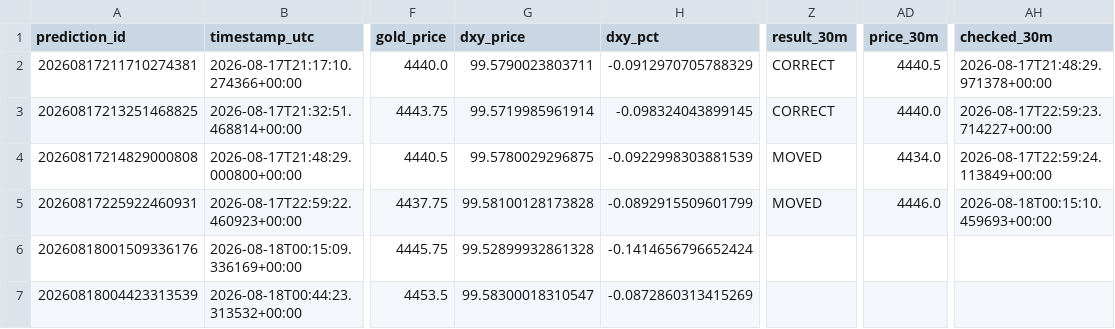
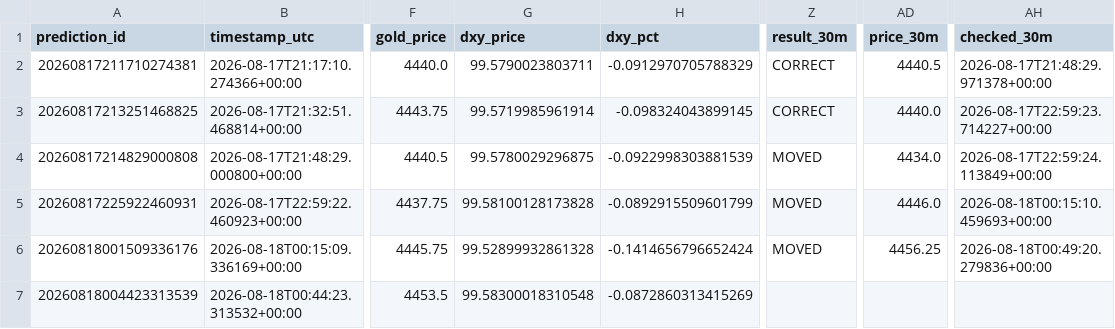
Before and after one commit to smd-netizen/Gold-market-monitor, a CSV file: prediction_history.csv, drawn as a sheet; only a part is shown, gaps mark what is left out; the diff names each change by its address in the sheet, - before the commit and + after, or states it on an @@ line.

Commit message:
Update Gold Market Monitor prediction results

```diff
--- a/prediction_history.csv
+++ b/prediction_history.csv
-Z6 (result_30m): (empty)
+Z6 (result_30m): MOVED
-AD6 (price_30m): (empty)
+AD6 (price_30m): 4456.25
-AH6 (checked_30m): (empty)
+AH6 (checked_30m): 2026-08-18T00:49:20.279836+00:00
-G7 (dxy_price): 99.58300018310547
+G7 (dxy_price): 99.58300018310548
```
